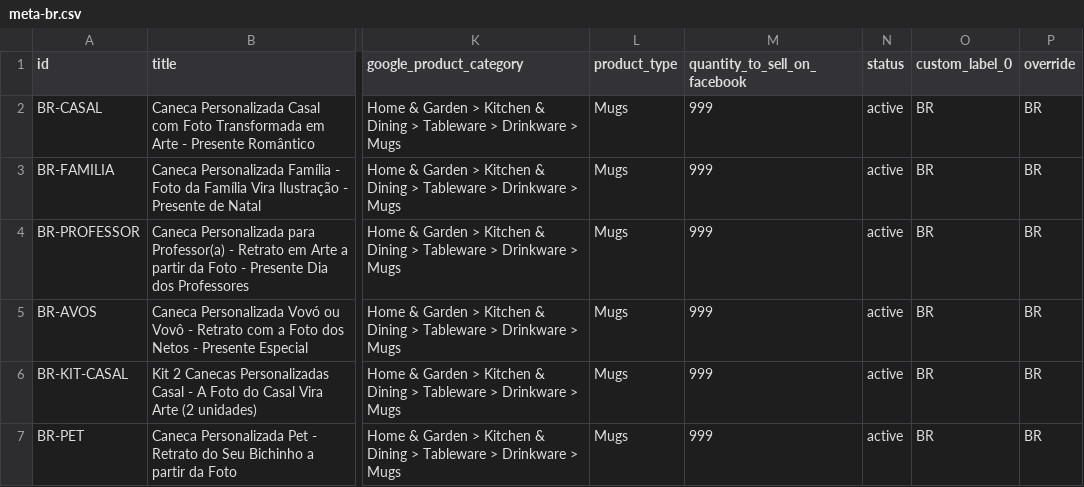
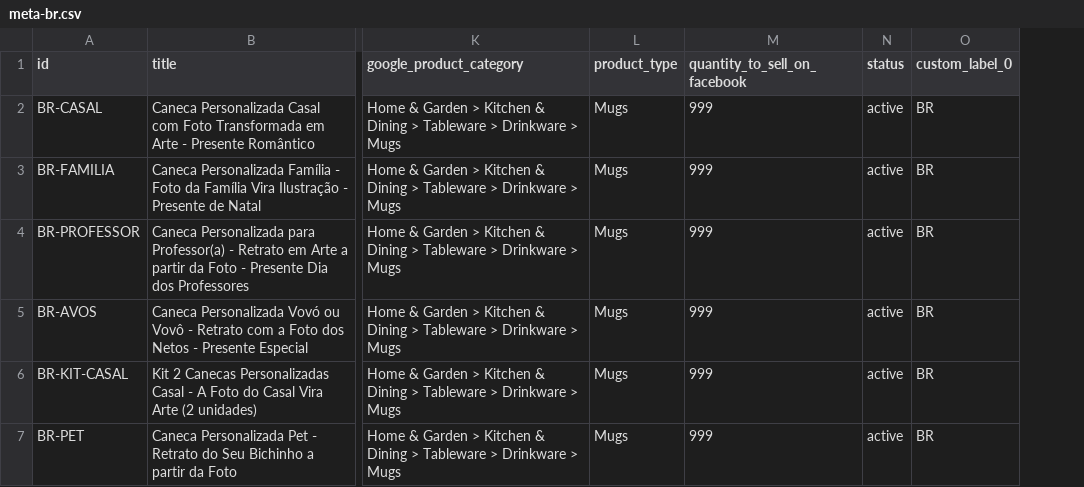
Before and after one commit to ramonduranp6-ai/brushedandbrewed-site, a CSV file: feed/meta-br.csv, drawn as a sheet; only a part is shown, gaps mark what is left out; the diff names each change by its address in the sheet, - before the commit and + after, or states it on an @@ line.

```diff
--- a/feed/meta-br.csv
+++ b/feed/meta-br.csv
-column P (override), rows 2-7: all BR
```
Also changed, not shown: 1 other file.
